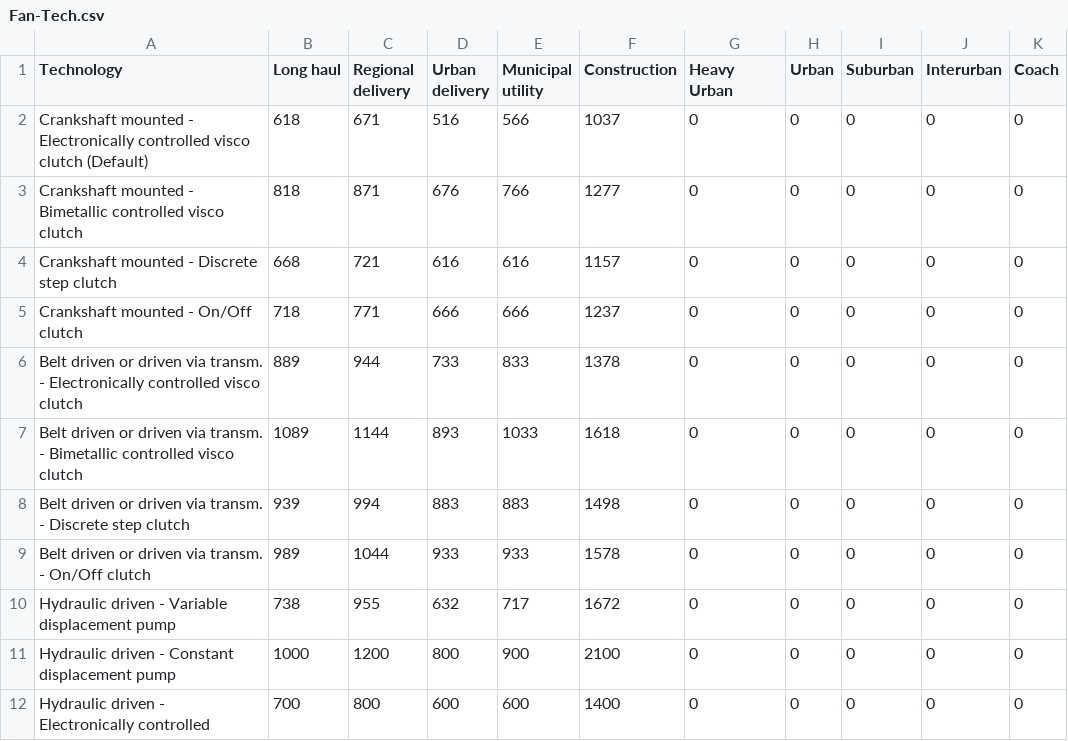
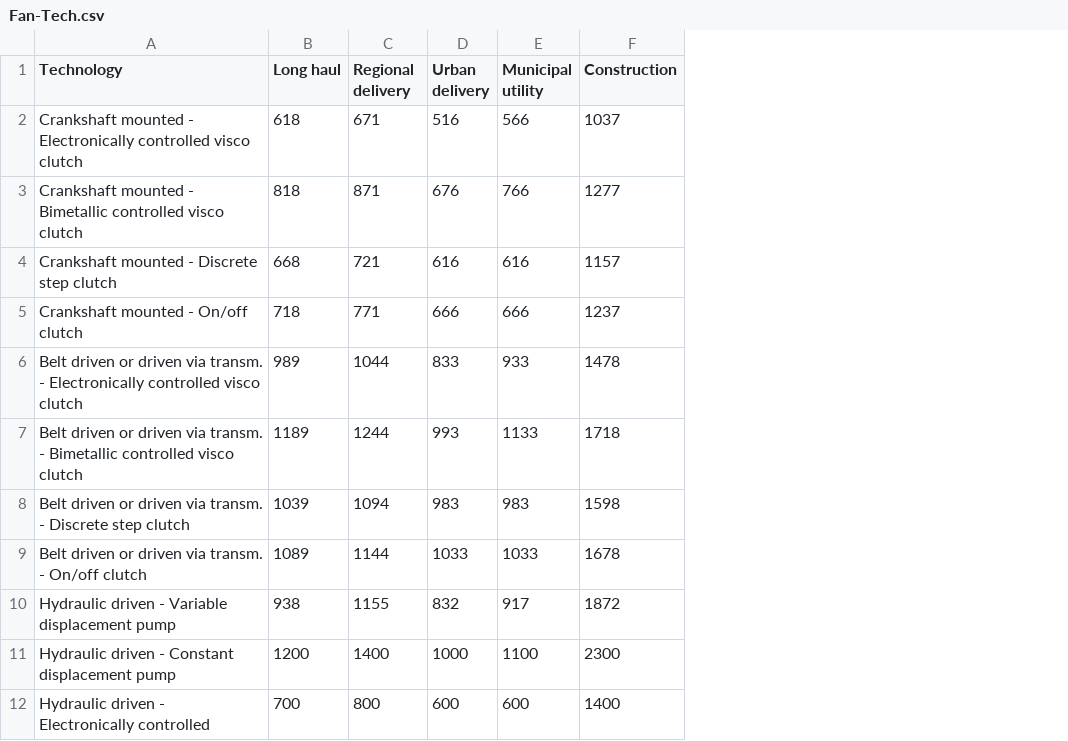
Before and after one commit to tanawadeatharva/BharatVECTO, a CSV file: VectoCore/VectoCore/Resources/Declaration/VAUX/Fan-Tech.csv, drawn as a sheet; removed rows and columns are numbered as before the commit, all else as after; the diff names each change by its address in the sheet, - before the commit and + after, or states it on an @@ line.

Commit message:
Aux Fan: updated values and technology strings

```diff
--- a/VectoCore/VectoCore/Resources/Declaration/VAUX/Fan-Tech.csv
+++ b/VectoCore/VectoCore/Resources/Declaration/VAUX/Fan-Tech.csv
-column G (Heavy Urban), rows 2-8: all 0; rows 10-12: all 0
-column H (Urban), rows 2-8: all 0; rows 10-12: all 0
-column I (Suburban), rows 2-8: all 0; rows 10-12: all 0
-column J (Interurban), rows 2-8: all 0; rows 10-12: all 0
-column K (Coach), rows 2-8: all 0; rows 10-12: all 0
-A2 (Technology): …visco clutch (Default)
+A2 (Technology): …visco clutch
-A5 (Technology): Crankshaft mounted - On/Off clutch
+A5 (Technology): Crankshaft mounted - On/off clutch
-B6 (Long haul): 889
+B6 (Long haul): 989
-C6 (Regional delivery): 944
+C6 (Regional delivery): 1044
-D6 (Urban delivery): 733
+D6 (Urban delivery): 833
-E6 (Municipal utility): 833
+E6 (Municipal utility): 933
-F6 (Construction): 1378
+F6 (Construction): 1478
-B7 (Long haul): 1089
+B7 (Long haul): 1189
-C7 (Regional delivery): 1144
+C7 (Regional delivery): 1244
-D7 (Urban delivery): 893
+D7 (Urban delivery): 993
-E7 (Municipal utility): 1033
+E7 (Municipal utility): 1133
-F7 (Construction): 1618
+F7 (Construction): 1718
-B8 (Long haul): 939
+B8 (Long haul): 1039
-C8 (Regional delivery): 994
+C8 (Regional delivery): 1094
-D8 (Urban delivery): 883
+D8 (Urban delivery): 983
-E8 (Municipal utility): 883
+E8 (Municipal utility): 983
-F8 (Construction): 1498
+F8 (Construction): 1598
-row 9: Belt driven or driven via transm. - On/Off clutch | 989 | 1044 | 933 | 933 | 1578 | 0 | 0 | 0 | 0 | 0
+row 9: Belt driven or driven via transm. - On/off clutch | 1089 | 1144 | 1033 | 1033 | 1678
-B10 (Long haul): 738
+B10 (Long haul): 938
-C10 (Regional delivery): 955
+C10 (Regional delivery): 1155
-D10 (Urban delivery): 632
+D10 (Urban delivery): 832
-E10 (Municipal utility): 717
+E10 (Municipal utility): 917
-F10 (Construction): 1672
+F10 (Construction): 1872
-B11 (Long haul): 1000
+B11 (Long haul): 1200
-C11 (Regional delivery): 1200
+C11 (Regional delivery): 1400
-D11 (Urban delivery): 800
+D11 (Urban delivery): 1000
-E11 (Municipal utility): 900
+E11 (Municipal utility): 1100
-F11 (Construction): 2100
+F11 (Construction): 2300
```
Also changed, not shown: 6 other files.
